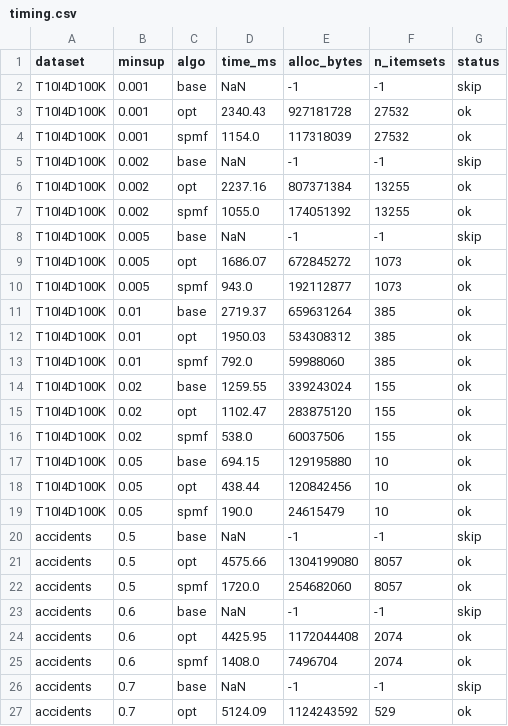
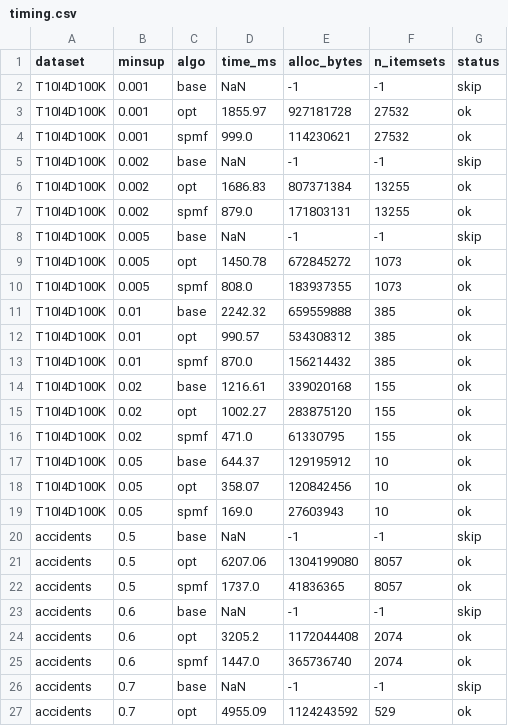
Before and after one commit to p1neapplechoco/dma-lab2, a CSV file: experiments/results/timing.csv, drawn as a sheet; only a part is shown; the diff covers the shown part only.

```diff
--- a/experiments/results/timing.csv
+++ b/experiments/results/timing.csv
@@ -2,26 +2,26 @@ dataset,minsup,algo,time_ms,alloc_bytes,n_itemsets,status
 T10I4D100K,0.001,base,NaN,-1,-1,skip
-T10I4D100K,0.001,opt,2340.43,927181728,27532,ok
-T10I4D100K,0.001,spmf,1154.0,117318039,27532,ok
+T10I4D100K,0.001,opt,1855.97,927181728,27532,ok
+T10I4D100K,0.001,spmf,999.0,114230621,27532,ok
 T10I4D100K,0.002,base,NaN,-1,-1,skip
-T10I4D100K,0.002,opt,2237.16,807371384,13255,ok
-T10I4D100K,0.002,spmf,1055.0,174051392,13255,ok
+T10I4D100K,0.002,opt,1686.83,807371384,13255,ok
+T10I4D100K,0.002,spmf,879.0,171803131,13255,ok
 T10I4D100K,0.005,base,NaN,-1,-1,skip
-T10I4D100K,0.005,opt,1686.07,672845272,1073,ok
-T10I4D100K,0.005,spmf,943.0,192112877,1073,ok
-T10I4D100K,0.01,base,2719.37,659631264,385,ok
-T10I4D100K,0.01,opt,1950.03,534308312,385,ok
-T10I4D100K,0.01,spmf,792.0,59988060,385,ok
-T10I4D100K,0.02,base,1259.55,339243024,155,ok
-T10I4D100K,0.02,opt,1102.47,283875120,155,ok
-T10I4D100K,0.02,spmf,538.0,60037506,155,ok
-T10I4D100K,0.05,base,694.15,129195880,10,ok
-T10I4D100K,0.05,opt,438.44,120842456,10,ok
-T10I4D100K,0.05,spmf,190.0,24615479,10,ok
+T10I4D100K,0.005,opt,1450.78,672845272,1073,ok
+T10I4D100K,0.005,spmf,808.0,183937355,1073,ok
+T10I4D100K,0.01,base,2242.32,659559888,385,ok
+T10I4D100K,0.01,opt,990.57,534308312,385,ok
+T10I4D100K,0.01,spmf,870.0,156214432,385,ok
+T10I4D100K,0.02,base,1216.61,339020168,155,ok
+T10I4D100K,0.02,opt,1002.27,283875120,155,ok
+T10I4D100K,0.02,spmf,471.0,61330795,155,ok
+T10I4D100K,0.05,base,644.37,129195912,10,ok
+T10I4D100K,0.05,opt,358.07,120842456,10,ok
+T10I4D100K,0.05,spmf,169.0,27603943,10,ok
 accidents,0.5,base,NaN,-1,-1,skip
-accidents,0.5,opt,4575.66,1304199080,8057,ok
-accidents,0.5,spmf,1720.0,254682060,8057,ok
+accidents,0.5,opt,6207.06,1304199080,8057,ok
+accidents,0.5,spmf,1737.0,41836365,8057,ok
 accidents,0.6,base,NaN,-1,-1,skip
-accidents,0.6,opt,4425.95,1172044408,2074,ok
-accidents,0.6,spmf,1408.0,7496704,2074,ok
+accidents,0.6,opt,3205.2,1172044408,2074,ok
+accidents,0.6,spmf,1447.0,365736740,2074,ok
 accidents,0.7,base,NaN,-1,-1,skip
-accidents,0.7,opt,5124.09,1124243592,529,ok
+accidents,0.7,opt,4955.09,1124243592,529,ok
```
Also changed, not shown: 80 edited cells elsewhere in this file, experiments/results/scalability.csv, 24 other files.
